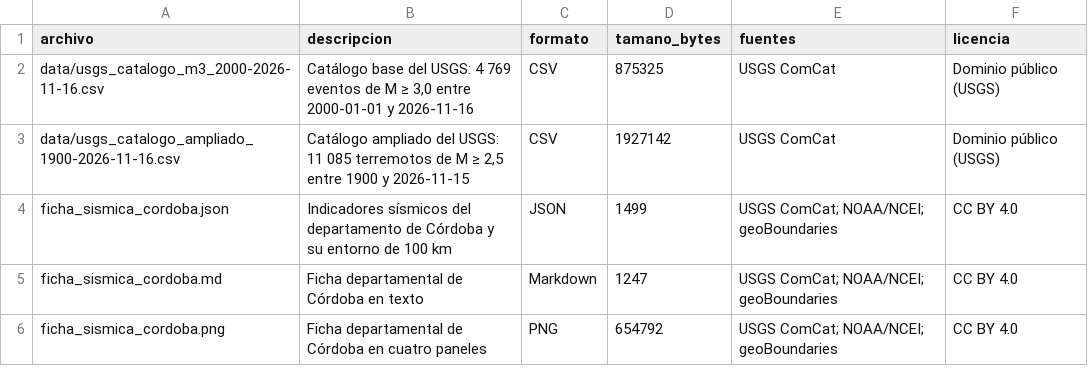
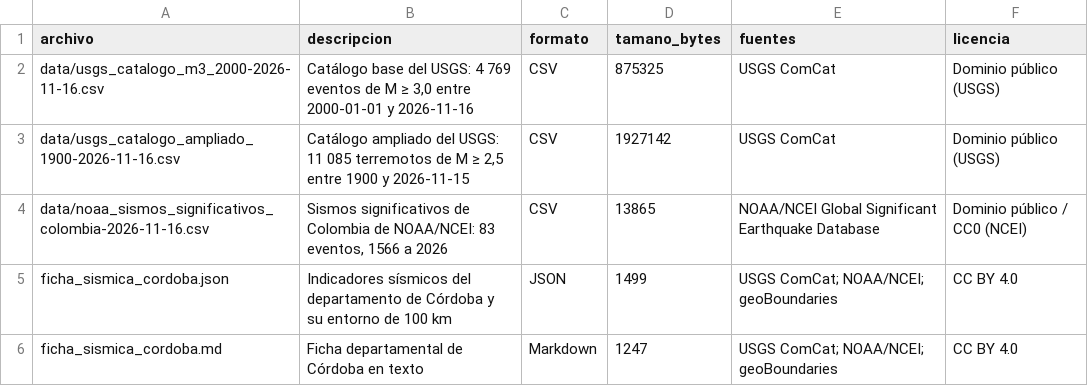
Before and after one commit to scr-ungrd/cuadernos-reproducibles-crc003, a CSV file: metadata/data_catalog.csv, drawn as a sheet; only a part is shown; the shorter side is filled out with more unchanged rows.

```diff
--- a/metadata/data_catalog.csv
+++ b/metadata/data_catalog.csv
@@ -3,2 +3,3 @@ data/usgs_catalogo_m3_2000-2026-11-16.csv,"Catálogo base del USGS: 4 769 evento
 data/usgs_catalogo_ampliado_1900-2026-11-16.csv,"Catálogo ampliado del USGS: 11 085 terremotos de M ≥ 2,5 entre 1900 y 2026-11-15",CSV,1927142,USGS ComCat,Dominio público (USGS)
+data/noaa_sismos_significativos_colombia-2026-11-16.csv,"Sismos significativos de Colombia de NOAA/NCEI: 83 eventos, 1566 a 2026",CSV,13865,NOAA/NCEI Global Significant Earthquake Database,Dominio público / CC0 (NCEI)
 ficha_sismica_cordoba.json,Indicadores sísmicos del departamento de Córdoba y su entorno de 100 km,JSON,1499,USGS ComCat; NOAA/NCEI; geoBoundaries,CC BY 4.0
```
Also changed, not shown: metadata/descargas.csv, metadata/sources.csv, 6 other files.
